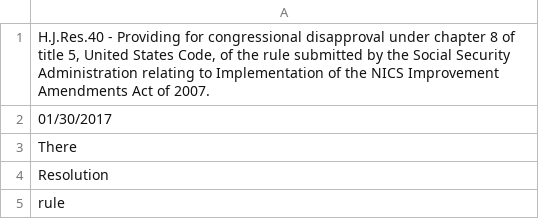
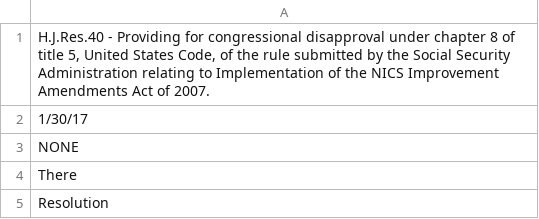
Before and after one commit to NShah19/NeuralBill, a CSV file: bills/15.csv, drawn as a sheet; only a part is shown; the shorter side is filled out with more unchanged rows.

```diff
--- a/bills/15.csv
+++ b/bills/15.csv
@@ -1,3 +1,4 @@
 "H.J.Res.40 - Providing for congressional disapproval under chapter 8 of title 5, United States Code, of the rule submitted by the Social Security Administration relating to Implementation of the NICS Improvement Amendments Act of 2007."
-01/30/2017
+1/30/17
+NONE
 There
```
Also changed, not shown: bills/01.csv, bills/07.csv, 5 other files.
